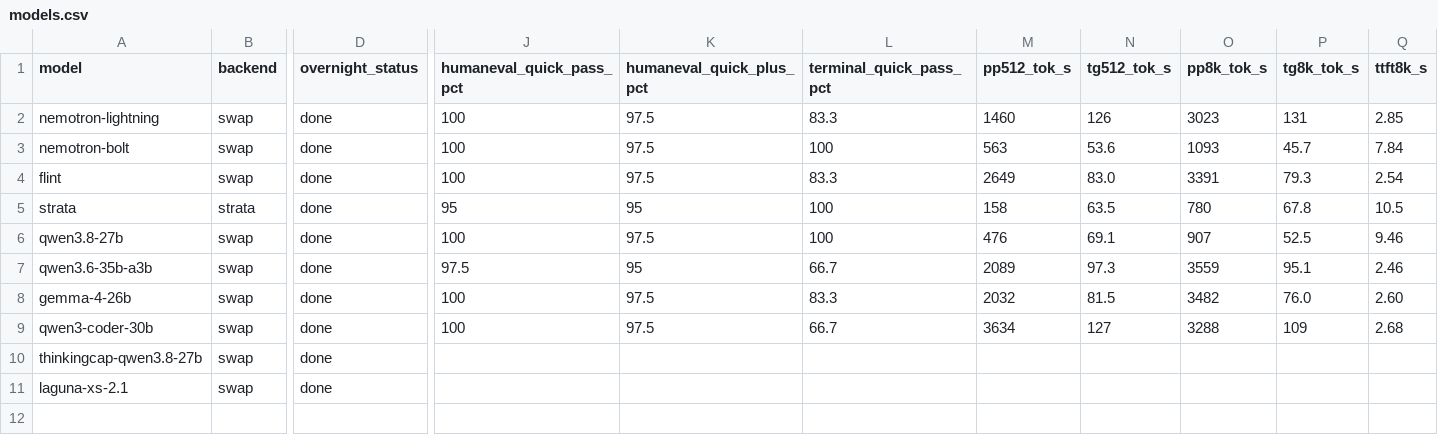
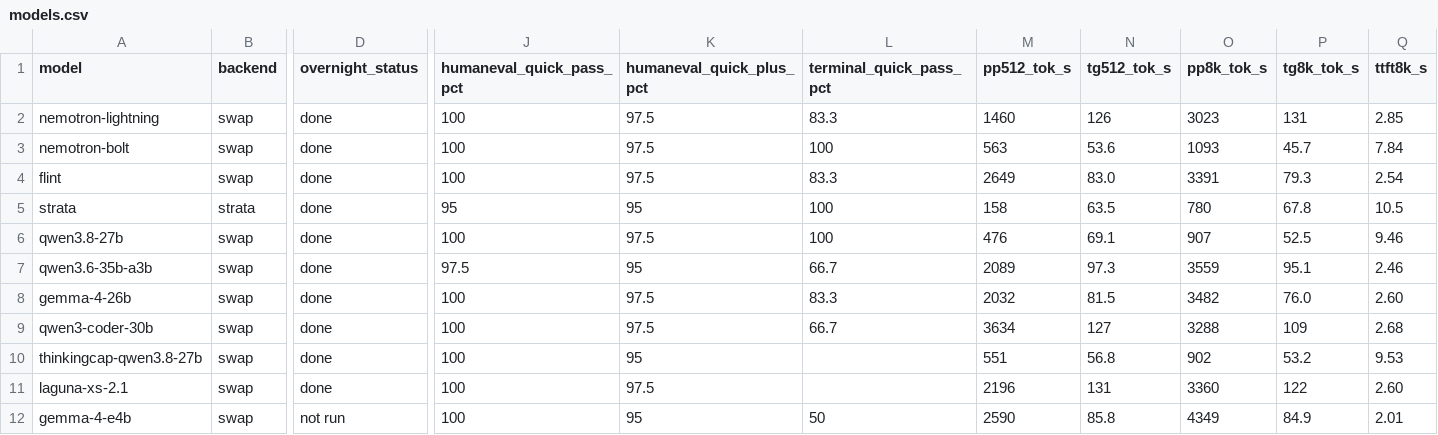
Before and after one commit to hofftodd/ai-bench, a CSV file: dashboard/data/models.csv, drawn as a sheet; only a part is shown, gaps mark what is left out; rows hold the shown columns only; the diff names each change by its address in the sheet, - before the commit and + after, or states it on an @@ line.

```diff
--- a/dashboard/data/models.csv
+++ b/dashboard/data/models.csv
-J10:J11 (humaneval_quick_pass_pct): (empty)
+J10:J11 (humaneval_quick_pass_pct): 100
-K10 (humaneval_quick_plus_pct): (empty)
+K10 (humaneval_quick_plus_pct): 95
-M10 (pp512_tok_s): (empty)
+M10 (pp512_tok_s): 551
-N10 (tg512_tok_s): (empty)
+N10 (tg512_tok_s): 56.8
-O10 (pp8k_tok_s): (empty)
+O10 (pp8k_tok_s): 902
-P10 (tg8k_tok_s): (empty)
+P10 (tg8k_tok_s): 53.2
-Q10 (ttft8k_s): (empty)
+Q10 (ttft8k_s): 9.53
-K11 (humaneval_quick_plus_pct): (empty)
+K11 (humaneval_quick_plus_pct): 97.5
-M11 (pp512_tok_s): (empty)
+M11 (pp512_tok_s): 2196
-N11 (tg512_tok_s): (empty)
+N11 (tg512_tok_s): 131
-O11 (pp8k_tok_s): (empty)
+O11 (pp8k_tok_s): 3360
-P11 (tg8k_tok_s): (empty)
+P11 (tg8k_tok_s): 122
-Q11 (ttft8k_s): (empty)
+Q11 (ttft8k_s): 2.60
+row 12: gemma-4-e4b | swap | not run | 100 | 95 | 50 | 2590 | 85.8 | 4349 | 84.9 | 2.01
```
Also changed, not shown: 3 other files.
